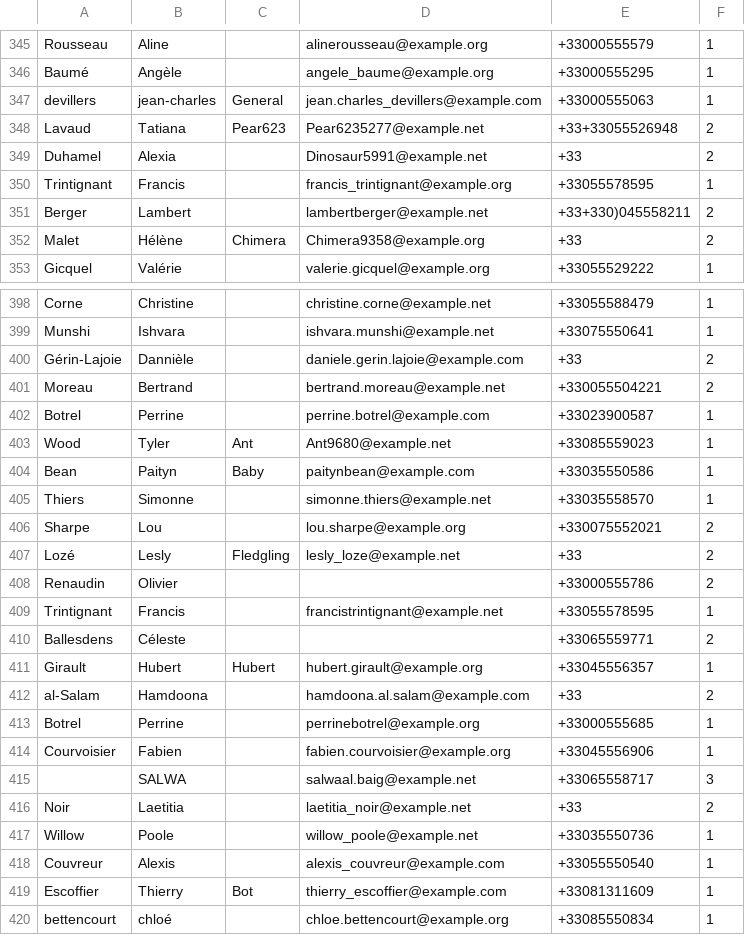
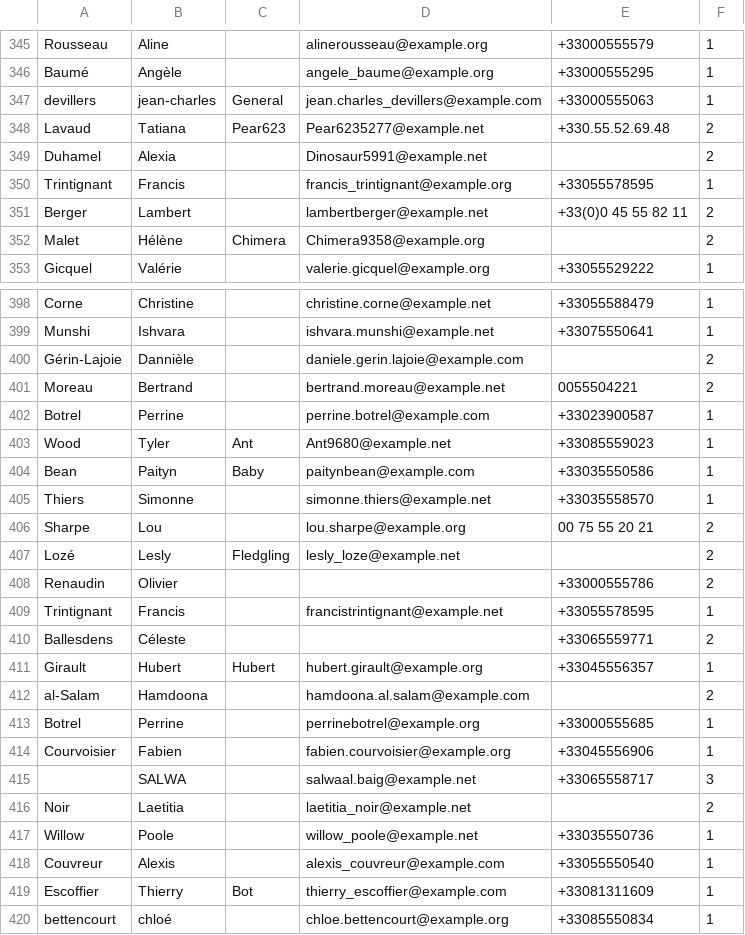
Before and after one commit to kcasagrande/volunteers, a CSV file: src/main/resources/output.csv, drawn as a sheet; only a part is shown, gaps mark what is left out; the diff covers the shown part only.

```diff
--- a/src/main/resources/output.csv
+++ b/src/main/resources/output.csv
@@ -347,7 +347,7 @@
 "devillers";"jean-charles";"General";"jean.charles_devillers@example.com";"+33000555063";"1"
-"Lavaud";"Tatiana";"Pear623";"Pear6235277@example.net";"+33+33055526948";"2"
-"Duhamel";"Alexia";"";"Dinosaur5991@example.net";"+33";"2"
+"Lavaud";"Tatiana";"Pear623";"Pear6235277@example.net";"+330.55.52.69.48";"2"
+"Duhamel";"Alexia";"";"Dinosaur5991@example.net";"";"2"
 "Trintignant";"Francis";"";"francis_trintignant@example.org";"+33055578595";"1"
-"Berger";"Lambert";"";"lambertberger@example.net";"+33+330)045558211";"2"
-"Malet";"Hélène";"Chimera";"Chimera9358@example.org";"+33";"2"
+"Berger";"Lambert";"";"lambertberger@example.net";"+33(0)0 45 55 82 11";"2"
+"Malet";"Hélène";"Chimera";"Chimera9358@example.org";"";"2"
 "Gicquel";"Valérie";"";"valerie.gicquel@example.org";"+33055529222";"1"
@@ -399,4 +399,4 @@
 "Munshi";"Ishvara";"";"ishvara.munshi@example.net";"+33075550641";"1"
-"Gérin-Lajoie";"Dannièle";"";"daniele.gerin.lajoie@example.com";"+33";"2"
-"Moreau";"Bertrand";"";"bertrand.moreau@example.net";"+330055504221";"2"
+"Gérin-Lajoie";"Dannièle";"";"daniele.gerin.lajoie@example.com";"";"2"
+"Moreau";"Bertrand";"";"bertrand.moreau@example.net";"0055504221";"2"
 "Botrel";"Perrine";"";"perrine.botrel@example.com";"+33023900587";"1"
@@ -405,4 +405,4 @@
 "Thiers";"Simonne";"";"simonne.thiers@example.net";"+33035558570";"1"
-"Sharpe";"Lou";"";"lou.sharpe@example.org";"+330075552021";"2"
-"Lozé";"Lesly";"Fledgling";"lesly_loze@example.net";"+33";"2"
+"Sharpe";"Lou";"";"lou.sharpe@example.org";"00 75 55 20 21";"2"
+"Lozé";"Lesly";"Fledgling";"lesly_loze@example.net";"";"2"
 "Renaudin";"Olivier";"";"";"+33000555786";"2"
@@ -411,3 +411,3 @@
 "Girault";"Hubert";"Hubert";"hubert.girault@example.org";"+33045556357";"1"
-"al-Salam";"Hamdoona";"";"hamdoona.al.salam@example.com";"+33";"2"
+"al-Salam";"Hamdoona";"";"hamdoona.al.salam@example.com";"";"2"
 "Botrel";"Perrine";"";"perrinebotrel@example.org";"+33000555685";"1"
@@ -415,3 +415,3 @@
 "";"SALWA";"";"salwaal.baig@example.net";"+33065558717";"3"
-"Noir";"Laetitia";"";"laetitia_noir@example.net";"+33";"2"
+"Noir";"Laetitia";"";"laetitia_noir@example.net";"";"2"
 "Willow";"Poole";"";"willow_poole@example.net";"+33035550736";"1"
```
Also changed, not shown: 102 edited cells elsewhere in this file, 4 other files.
